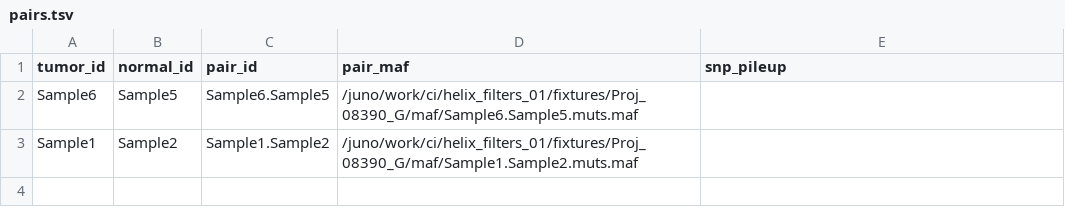
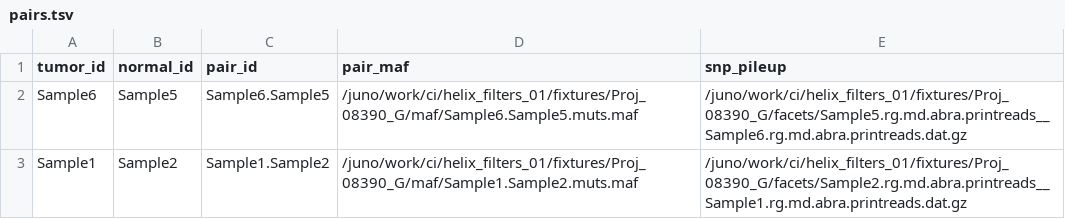
Before and after one commit to mskcc/pluto-cwl, a TSV file: examples/pairs.tsv, drawn as a sheet.

Commit message:
add operator for workflow with facets

```diff
--- a/examples/pairs.tsv
+++ b/examples/pairs.tsv
@@ -1,3 +1,3 @@
 tumor_id	normal_id	pair_id	pair_maf	snp_pileup
-Sample6	Sample5	Sample6.Sample5	/juno/work/ci/helix_filters_01/fixtures/Proj_08390_G/maf/Sample6.Sample5.muts.maf
-Sample1	Sample2	Sample1.Sample2	/juno/work/ci/helix_filters_01/fixtures/Proj_08390_G/maf/Sample1.Sample2.muts.maf	
+Sample6	Sample5	Sample6.Sample5	/juno/work/ci/helix_filters_01/fixtures/Proj_08390_G/maf/Sample6.Sample5.muts.maf	/juno/work/ci/helix_filters_01/fixtures/Proj_08390_G/facets/Sample5.rg.md.abra.printreads__Sample6.rg.md.abra.printreads.dat.gz
+Sample1	Sample2	Sample1.Sample2	/juno/work/ci/helix_filters_01/fixtures/Proj_08390_G/maf/Sample1.Sample2.muts.maf	/juno/work/ci/helix_filters_01/fixtures/Proj_08390_G/facets/Sample2.rg.md.abra.printreads__Sample1.rg.md.abra.printreads.dat.gz
```
Also changed, not shown: 8 other files.
